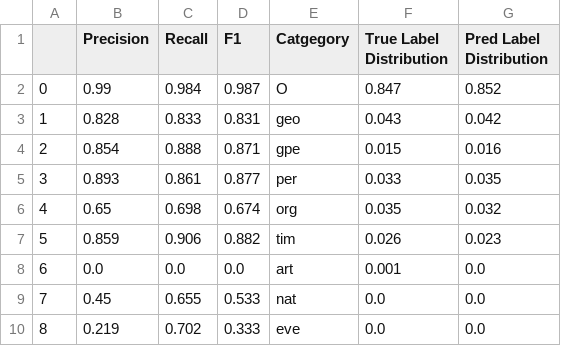
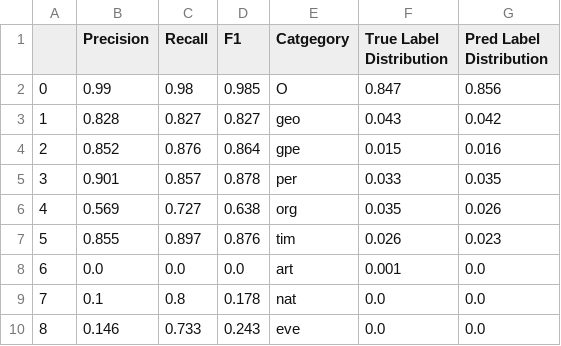
Before and after one commit to AdamStein97/Semi-Supervised-BERT-NER, a CSV file: results/BERT_results.csv, drawn as a sheet.

Commit message:
added more results

```diff
--- a/results/BERT_results.csv
+++ b/results/BERT_results.csv
@@ -1,10 +1,10 @@
 ,Precision,Recall,F1,Catgegory,True Label Distribution,Pred Label Distribution
-0,0.99,0.984,0.987,O,0.847,0.852
-1,0.828,0.833,0.831,geo,0.043,0.042
-2,0.854,0.888,0.871,gpe,0.015,0.016
-3,0.893,0.861,0.877,per,0.033,0.035
-4,0.65,0.698,0.674,org,0.035,0.032
-5,0.859,0.906,0.882,tim,0.026,0.023
+0,0.99,0.98,0.985,O,0.847,0.856
+1,0.828,0.827,0.827,geo,0.043,0.042
+2,0.852,0.876,0.864,gpe,0.015,0.016
+3,0.901,0.857,0.878,per,0.033,0.035
+4,0.569,0.727,0.638,org,0.035,0.026
+5,0.855,0.897,0.876,tim,0.026,0.023
 6,0.0,0.0,0.0,art,0.001,0.0
-7,0.45,0.655,0.533,nat,0.0,0.0
-8,0.219,0.702,0.333,eve,0.0,0.0
+7,0.1,0.8,0.178,nat,0.0,0.0
+8,0.146,0.733,0.243,eve,0.0,0.0
```
Also changed, not shown: results/BERT_describe_results.csv, 10 other files.
